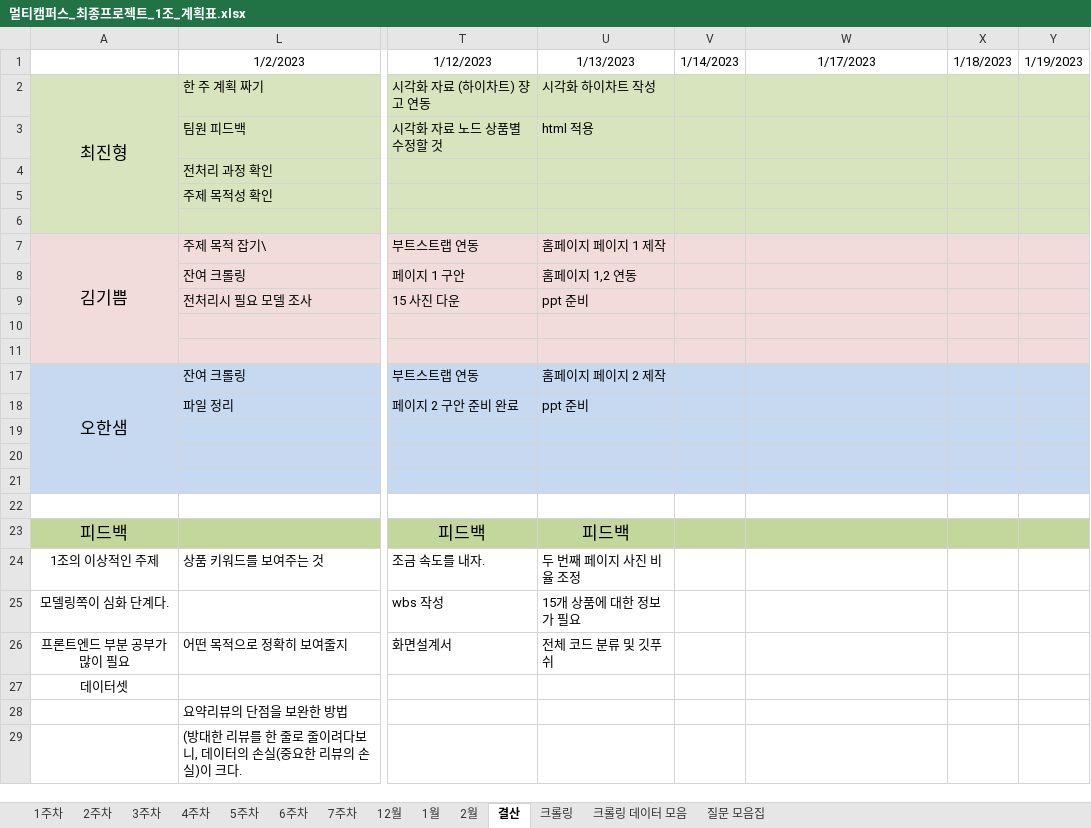
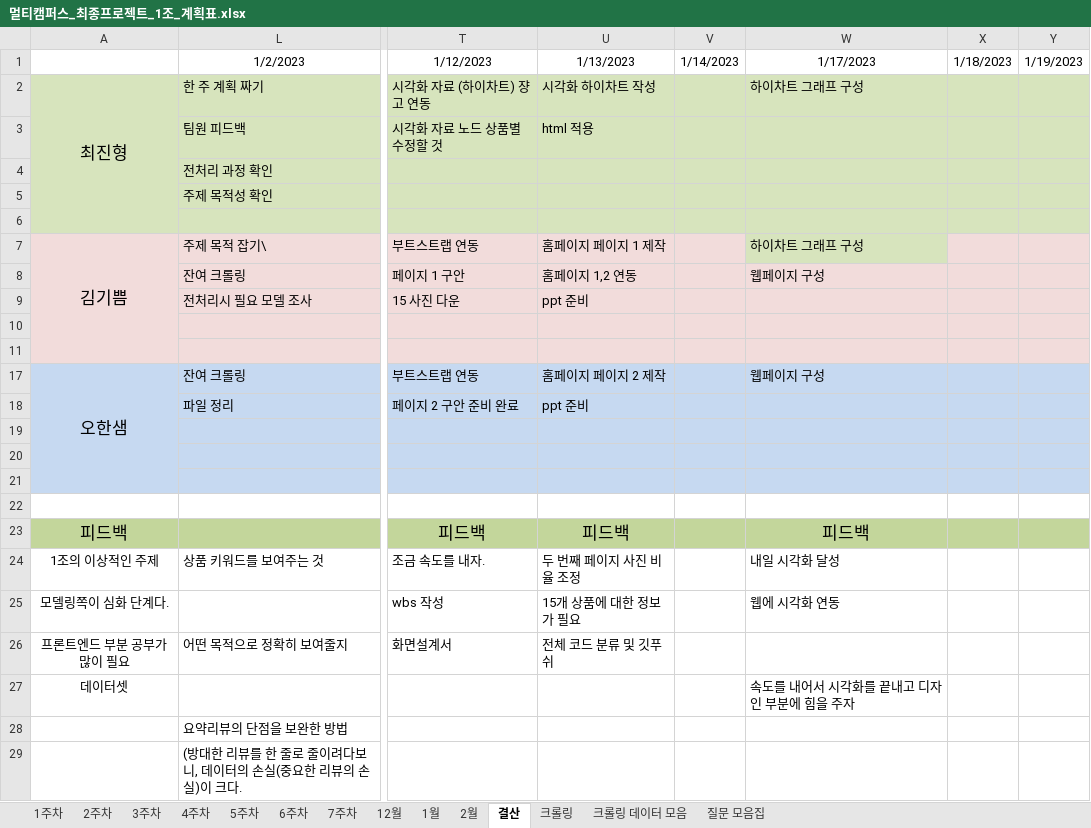
Before and after one commit to JUICE-JinHyeong/multicampus_final_First, an Excel workbook: final_project/프로젝트 필요 양식/멀티캠퍼스_최종프로젝트_1조_계획표.xlsx, sheet 결산, drawn as a sheet; only a part is shown, gaps mark what is left out; values as stored, in another font and other column widths than the file's, no borders; the diff names each change by its address in the sheet, - before the commit and + after, or states it on an @@ line.

```diff
--- a/final_project/프로젝트 필요 양식/멀티캠퍼스_최종프로젝트_1조_계획표.xlsx (sheet 결산)
+++ b/final_project/프로젝트 필요 양식/멀티캠퍼스_최종프로젝트_1조_계획표.xlsx (sheet 결산)
-W2: (empty)
+W2: 하이차트 그래프 구성
-W7: (empty)
+W7: 하이차트 그래프 구성
-W7 fill: #F2DCDB
+W7 fill: #D7E4BD
-W8: (empty)
+W8: 웹페이지 구성
-W17: (empty)
+W17: 웹페이지 구성
-W23: (empty)
+W23: 피드백
-W24: (empty)
+W24: 내일 시각화 달성
-W25: (empty)
+W25: 웹에 시각화 연동
-W27: (empty)
+W27: 속도를 내어서 시각화를 끝내고 디자인 부분에 힘을 주자
```
Also changed, not shown: sheet 5주차, 3 other files.
